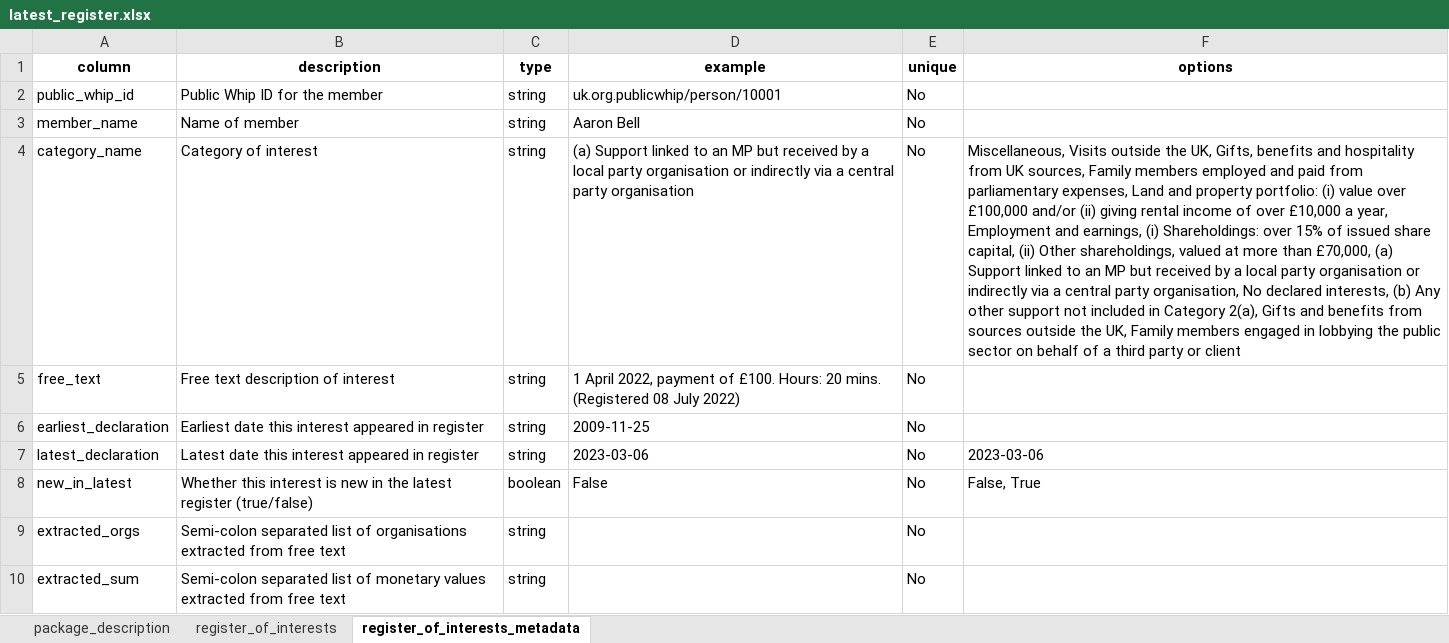
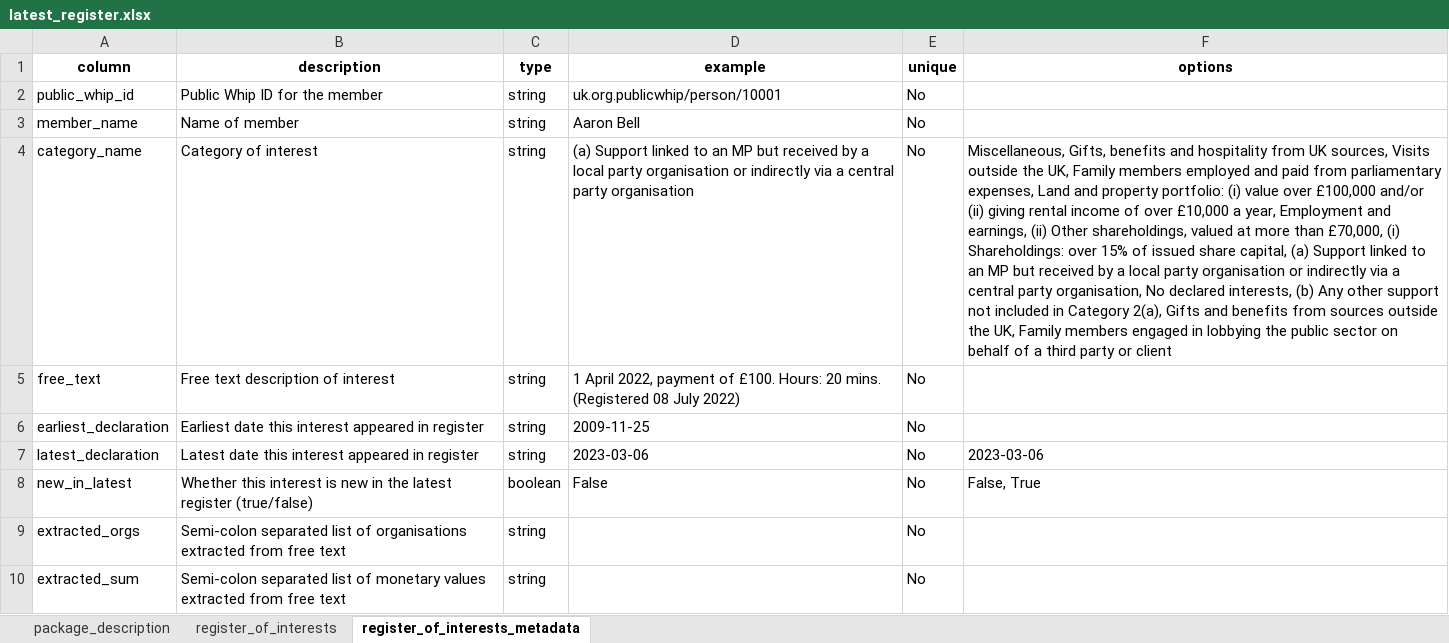
Before and after one commit to mysociety/parl_register_interests, an Excel workbook: docs/data/latest_register/0.1/latest_register.xlsx, sheet register_of_interests_metadata, drawn as a sheet; values as stored, in another font and other column widths than the file's, no borders; the diff names each change by its address in the sheet, - before the commit and + after, or states it on an @@ line.

```diff
--- a/docs/data/latest_register/0.1/latest_register.xlsx (sheet register_of_interests_metadata)
+++ b/docs/data/latest_register/0.1/latest_register.xlsx (sheet register_of_interests_metadata)
-F4 (options): Miscellaneous, Visits outside the UK, Gifts, benefits and hospitality from UK sources, Family members employed and paid from parliamentary expenses, Land and property portfolio: (i) value over £100,000 and/or (ii) giving rental income of over £10,000 a year, Employment and earnings, (i) Shareholdings: over 15% of issued share capital, (ii) Other shareholdings, valued at more than £70,000, (a) Support…
+F4 (options): Miscellaneous, Gifts, benefits and hospitality from UK sources, Visits outside the UK, Family members employed and paid from parliamentary expenses, Land and property portfolio: (i) value over £100,000 and/or (ii) giving rental income of over £10,000 a year, Employment and earnings, (ii) Other shareholdings, valued at more than £70,000, (i) Shareholdings: over 15% of issued share capital, (a) Support…
```
Also changed, not shown: sheet register_of_interests, docs/data/latest_register/0.1.4/latest_register.xlsx, docs/data/latest_register/0/latest_register.xlsx, 47 other files.
